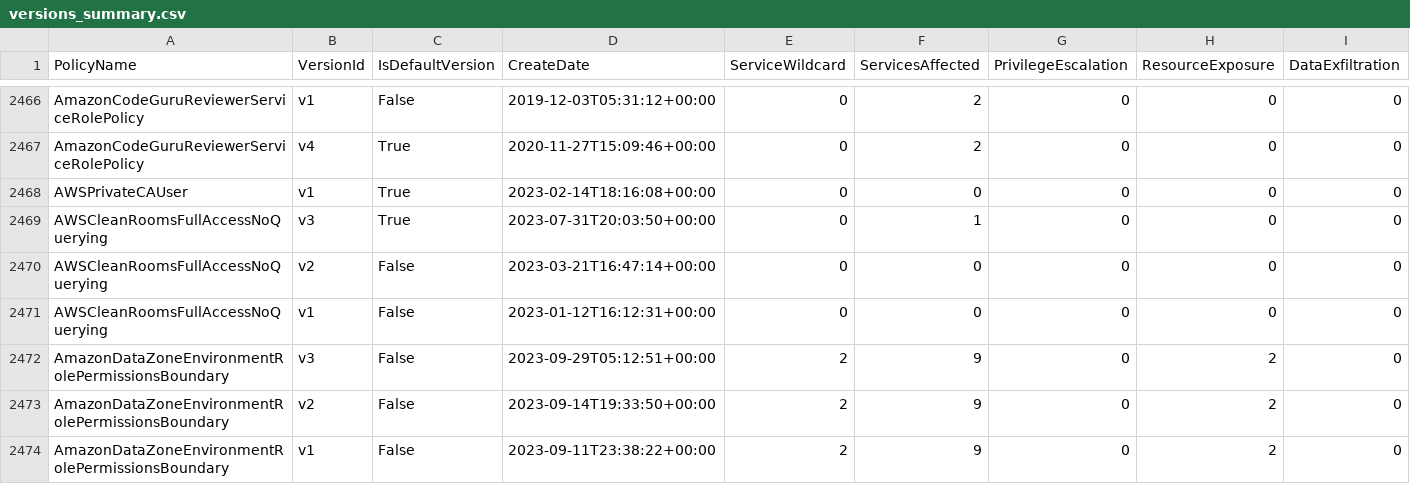
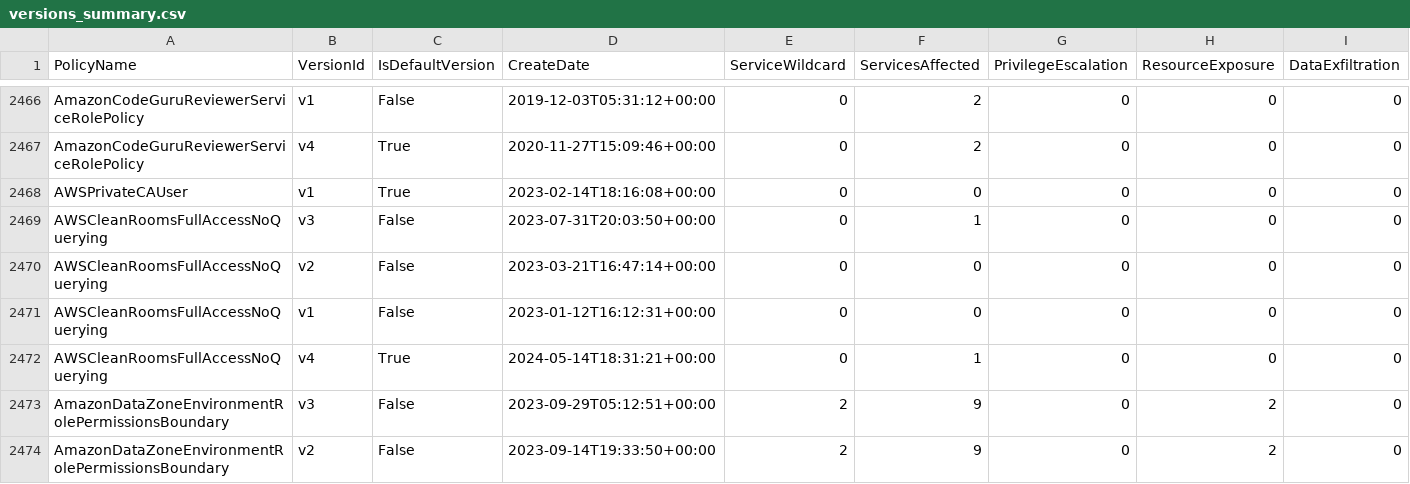
Before and after one commit to tenchi-security/camp, a CSV file: versions_summary.csv, drawn as a sheet; only a part is shown, gaps mark what is left out; the shorter side is filled out with more unchanged rows; rows hold the shown columns only; the diff names each change by its address in the sheet, - before the commit and + after, or states it on an @@ line.

```diff
--- a/versions_summary.csv
+++ b/versions_summary.csv
-C2469 (IsDefaultVersion): True
+C2469 (IsDefaultVersion): False
+row 2472: AWSCleanRoomsFullAccessNoQuerying | v4 | True | 2024-05-14T18:31:21+00:00 | 0 | 1 | 0 | 0 | 0
```
Also changed, not shown: 5 other files.
